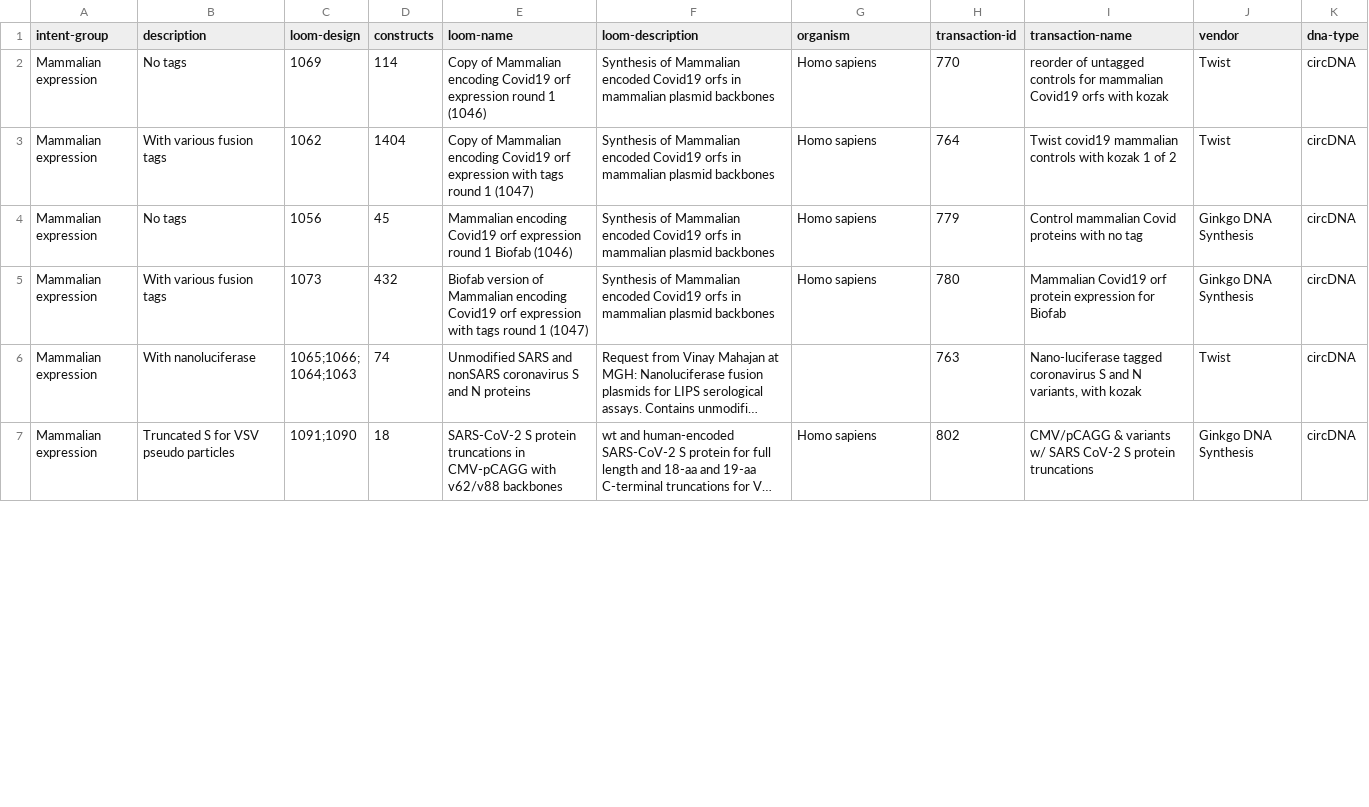
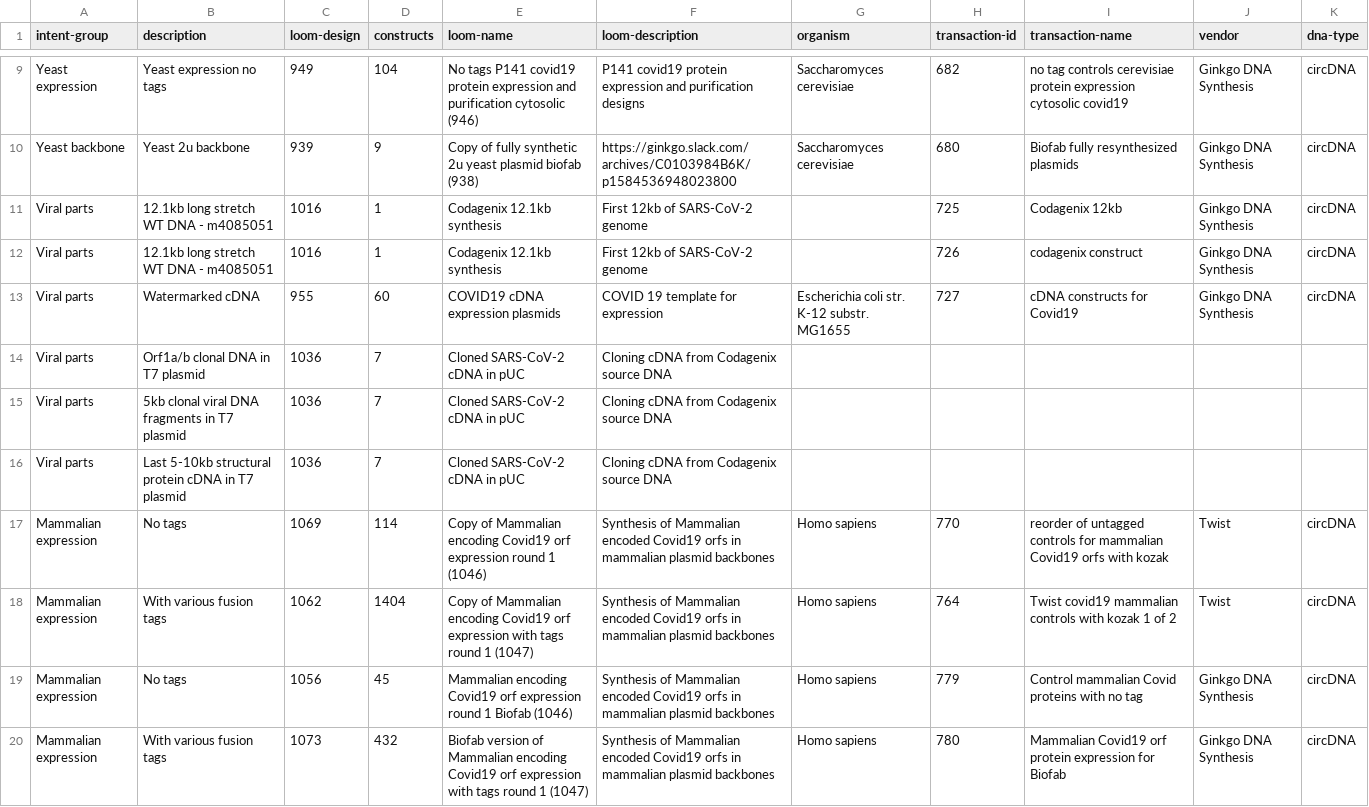
Before and after one commit to ginkgobioworks/sars-cov-2-synthesis, a CSV file: summary/ginkgo-covid-summary.csv, drawn as a sheet; only a part is shown, gaps mark what is left out; the shorter side is filled out with more unchanged rows; long unchanged cells end in …; the diff covers the shown part only; the diff names each change by its address in the sheet, - before the commit and + after, or states it on an @@ line.

Commit message:
Standardize on pGBW plasmid names in GFF and fasta output

```diff
--- a/summary/ginkgo-covid-summary.csv
+++ b/summary/ginkgo-covid-summary.csv
+row 9: Yeast expression | Yeast expression no tags | 949 | 104 | No tags P141 covid19 protein expression and purification cytosolic (946) | P141 covid19 protein expression and purification designs | Saccharomyces cerevisiae | 682 | no tag controls cerevisiae protein expression cytosolic covid19 | Ginkgo DNA Synthesis | circDNA
+row 10: Yeast backbone | Yeast 2u backbone | 939 | 9 | Copy of fully synthetic 2u yeast plasmid biofab (938) | https://ginkgo.slack.com/archives/C0103984B6K/p1584536948023800 | Saccharomyces cerevisiae | 680 | Biofab fully resynthesized plasmids | Ginkgo DNA Synthesis | circDNA
+row 11: Viral parts | 12.1kb long stretch WT DNA - m4085051 | 1016 | 1 | Codagenix 12.1kb synthesis | First 12kb of SARS-CoV-2 genome |  | 725 | Codagenix 12kb | Ginkgo DNA Synthesis | circDNA
+row 12: Viral parts | 12.1kb long stretch WT DNA - m4085051 | 1016 | 1 | Codagenix 12.1kb synthesis | First 12kb of SARS-CoV-2 genome |  | 726 | codagenix construct | Ginkgo DNA Synthesis | circDNA
+row 13: Viral parts | Watermarked cDNA | 955 | 60 | COVID19 cDNA expression plasmids | COVID 19 template for expression | Escherichia coli str. K-12 substr. MG1655 | 727 | cDNA constructs for Covid19 | Ginkgo DNA Synthesis | circDNA
+row 14: Viral parts | Orf1a/b clonal DNA in T7 plasmid | 1036 | 7 | Cloned SARS-CoV-2 cDNA in pUC | Cloning cDNA from Codagenix source DNA
+row 15: Viral parts | 5kb clonal viral DNA fragments in T7 plasmid | 1036 | 7 | Cloned SARS-CoV-2 cDNA in pUC | Cloning cDNA from Codagenix source DNA
+row 16: Viral parts | Last 5-10kb structural protein cDNA in T7 plasmid | 1036 | 7 | Cloned SARS-CoV-2 cDNA in pUC | Cloning cDNA from Codagenix source DNA
```
Also changed, not shown: 8 added rows, 1 removed row, 2 moved rows and 1 edited cell elsewhere in this file, summary/ginkgo-covid-e-coli-expression.csv, summary/ginkgo-covid-viral-parts.csv, 15 other files.
